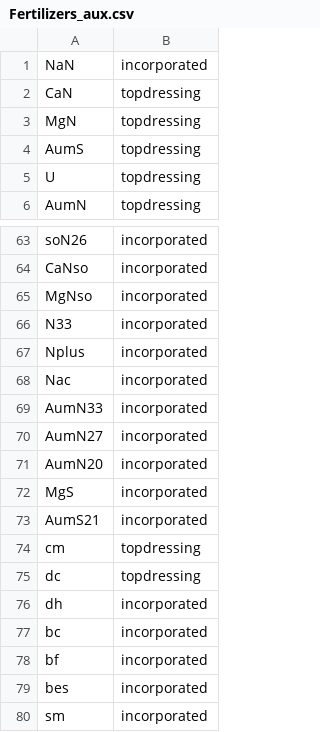
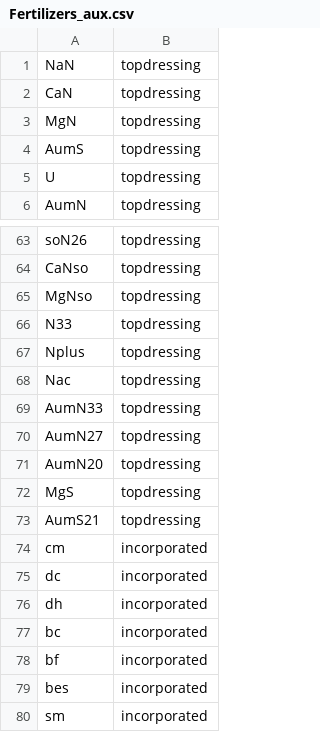
Before and after one commit to tsig-idr/navigator-tool, a CSV file: sheetscript/F3/Fertilizers_aux.csv, drawn as a sheet; only a part is shown, gaps mark what is left out; the diff covers the shown part only; the diff names each change by its address in the sheet, - before the commit and + after, or states it on an @@ line.

```diff
--- a/sheetscript/F3/Fertilizers_aux.csv
+++ b/sheetscript/F3/Fertilizers_aux.csv
-B1: incorporated
+B1: topdressing
-B63:B73: incorporated
+B63:B73: topdressing
-B74:B75: topdressing
+B74:B75: incorporated
```
Also changed, not shown: 63 edited cells elsewhere in this file, sheetscript/F4/Fertilizers_aux.csv, 13 other files.
